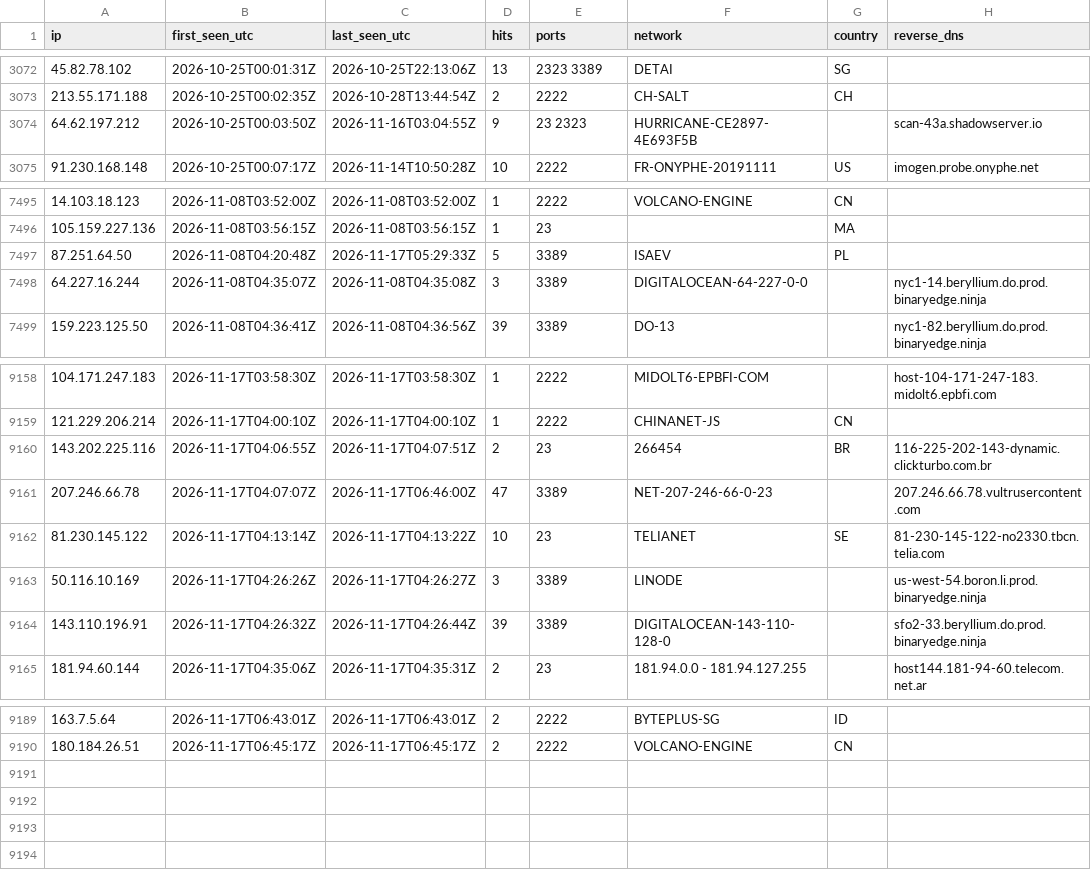
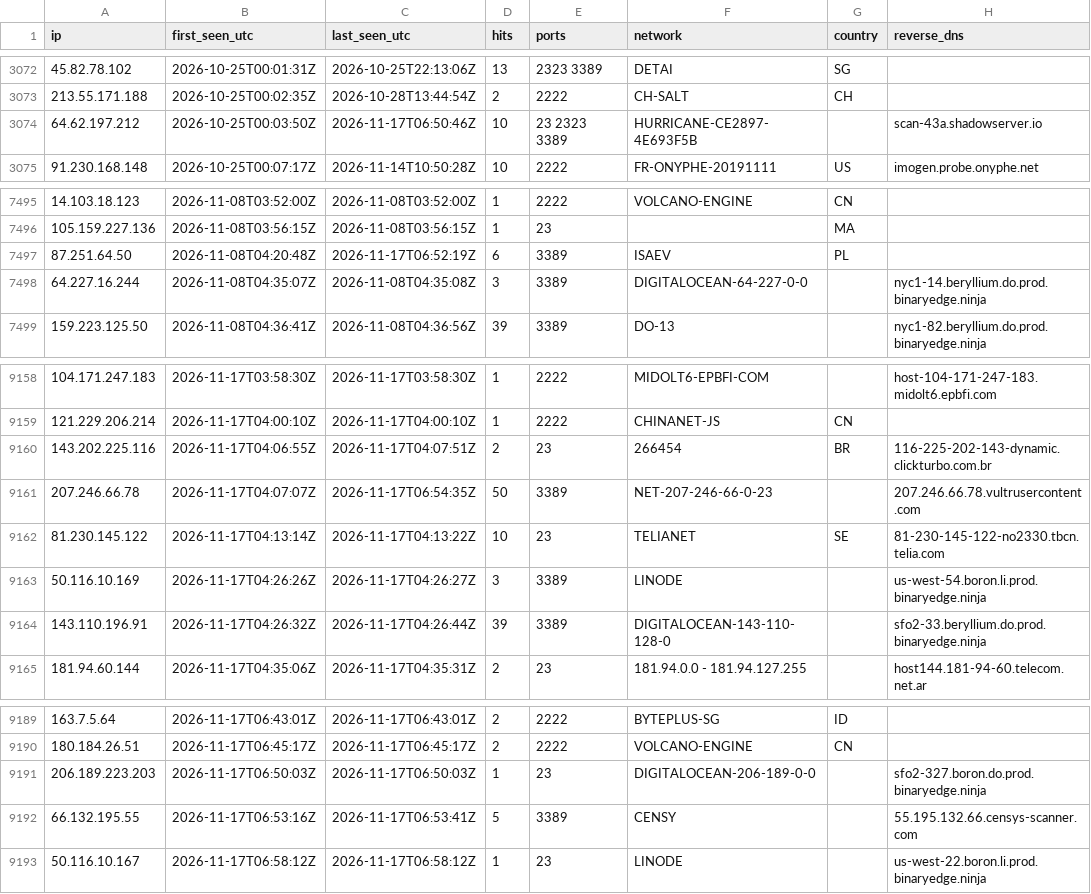
Before and after one commit to yourlocalaccountant/honeypot-db, a CSV file: ips.csv, drawn as a sheet; only a part is shown, gaps mark what is left out.

```diff
--- a/ips.csv
+++ b/ips.csv
@@ -3073,3 +3073,3 @@ ip,first_seen_utc,last_seen_utc,hits,ports,network,country,reverse_dns
 213.55.171.188,2026-10-25T00:02:35Z,2026-10-28T13:44:54Z,2,2222,CH-SALT,CH,
-64.62.197.212,2026-10-25T00:03:50Z,2026-11-16T03:04:55Z,9,23 2323,HURRICANE-CE2897-4E693F5B,,scan-43a.shadowserver.io
+64.62.197.212,2026-10-25T00:03:50Z,2026-11-17T06:50:46Z,10,23 2323 3389,HURRICANE-CE2897-4E693F5B,,scan-43a.shadowserver.io
 91.230.168.148,2026-10-25T00:07:17Z,2026-11-14T10:50:28Z,10,2222,FR-ONYPHE-20191111,US,imogen.probe.onyphe.net
@@ -7496,3 +7496,3 @@ ip,first_seen_utc,last_seen_utc,hits,ports,network,country,reverse_dns
 105.159.227.136,2026-11-08T03:56:15Z,2026-11-08T03:56:15Z,1,23,,MA,
-87.251.64.50,2026-11-08T04:20:48Z,2026-11-17T05:29:33Z,5,3389,ISAEV,PL,
+87.251.64.50,2026-11-08T04:20:48Z,2026-11-17T06:52:19Z,6,3389,ISAEV,PL,
 64.227.16.244,2026-11-08T04:35:07Z,2026-11-08T04:35:08Z,3,3389,DIGITALOCEAN-64-227-0-0,,nyc1-14.beryllium.do.prod.binaryedge.ninja
@@ -9160,3 +9160,3 @@ ip,first_seen_utc,last_seen_utc,hits,ports,network,country,reverse_dns
 143.202.225.116,2026-11-17T04:06:55Z,2026-11-17T04:07:51Z,2,23,266454,BR,116-225-202-143-dynamic.clickturbo.com.br
-207.246.66.78,2026-11-17T04:07:07Z,2026-11-17T06:46:00Z,47,3389,NET-207-246-66-0-23,,207.246.66.78.vultrusercontent.com
+207.246.66.78,2026-11-17T04:07:07Z,2026-11-17T06:54:35Z,50,3389,NET-207-246-66-0-23,,207.246.66.78.vultrusercontent.com
 81.230.145.122,2026-11-17T04:13:14Z,2026-11-17T04:13:22Z,10,23,TELIANET,SE,81-230-145-122-no2330.tbcn.telia.com
@@ -9190 +9190,4 @@ ip,first_seen_utc,last_seen_utc,hits,ports,network,country,reverse_dns
 180.184.26.51,2026-11-17T06:45:17Z,2026-11-17T06:45:17Z,2,2222,VOLCANO-ENGINE,CN,
+206.189.223.203,2026-11-17T06:50:03Z,2026-11-17T06:50:03Z,1,23,DIGITALOCEAN-206-189-0-0,,sfo2-327.boron.do.prod.binaryedge.ninja
+66.132.195.55,2026-11-17T06:53:16Z,2026-11-17T06:53:41Z,5,3389,CENSY,,55.195.132.66.censys-scanner.com
+50.116.10.167,2026-11-17T06:58:12Z,2026-11-17T06:58:12Z,1,23,LINODE,,us-west-22.boron.li.prod.binaryedge.ninja
```
Also changed, not shown: 2 other files.
